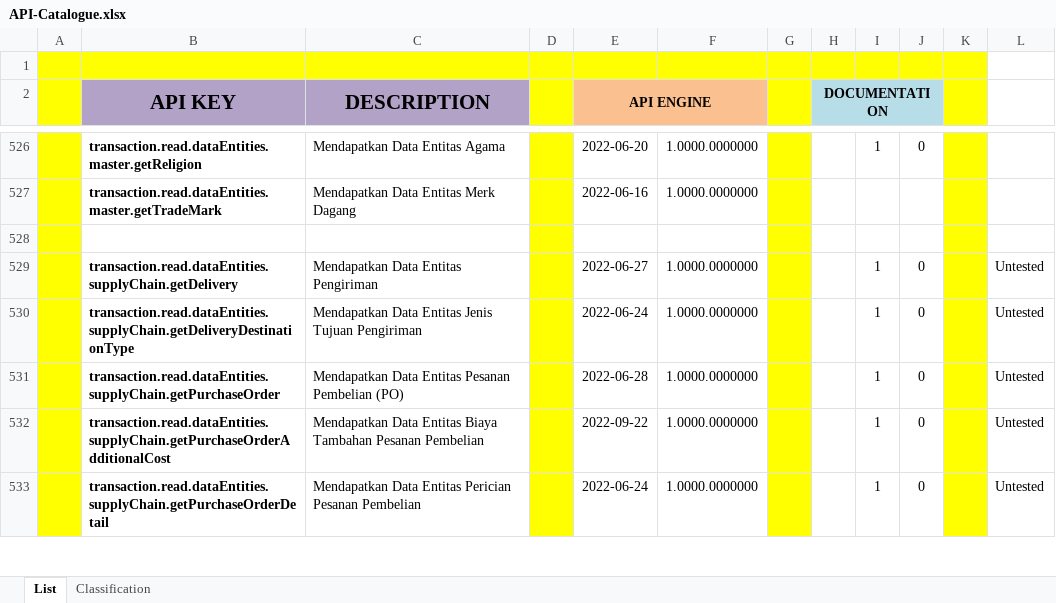
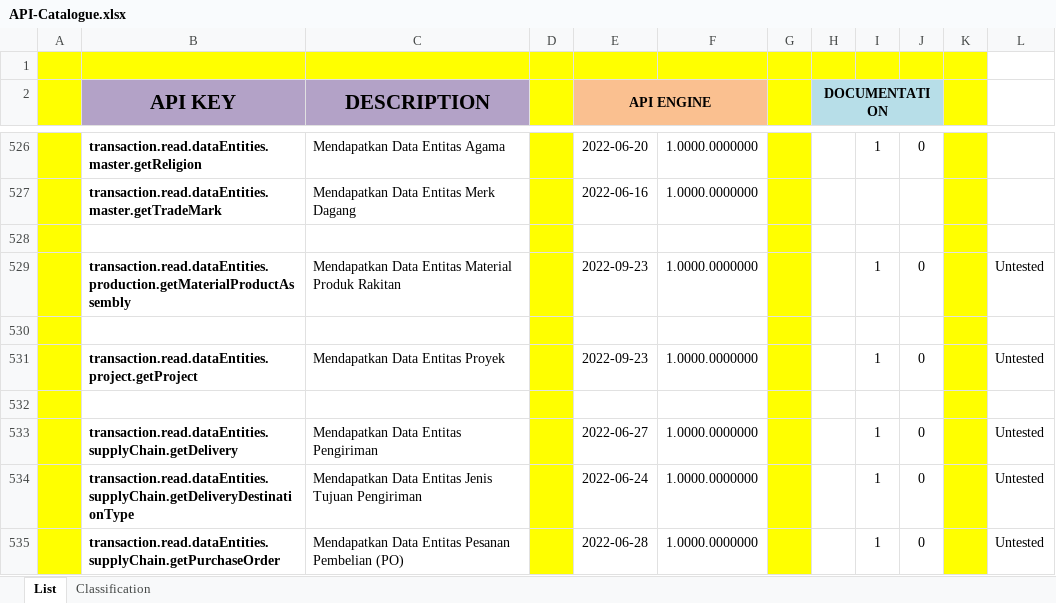
Before and after one commit to ptqdctechnologies/ERPReborn, an Excel workbook: Documentation/Documents/Blue Print/Documents - API/API-Catalogue.xlsx, sheet List, drawn as a sheet; only a part is shown, gaps mark what is left out; the shorter side is filled out with more unchanged rows; values as stored, in another font and other column widths than the file's, no borders; the diff names each change by its address in the sheet, - before the commit and + after, or states it on an @@ line.

```diff
--- a/Documentation/Documents/Blue Print/Documents - API/API-Catalogue.xlsx (sheet List)
+++ b/Documentation/Documents/Blue Print/Documents - API/API-Catalogue.xlsx (sheet List)
+row 529:  | transaction.read.dataEntities.production.getMaterialProductAssembly | Mendapatkan Data Entitas Material Produk Rakitan |  | 2022-09-23 | 1.0000.0000000 |  |  | 1 | 0 |  | Untested
+row 530: (empty)
+row 531:  | transaction.read.dataEntities.project.getProject | Mendapatkan Data Entitas Proyek |  | 2022-09-23 | 1.0000.0000000 |  |  | 1 | 0 |  | Untested
+row 532: (empty)
```
Also changed, not shown: 7 other files.
